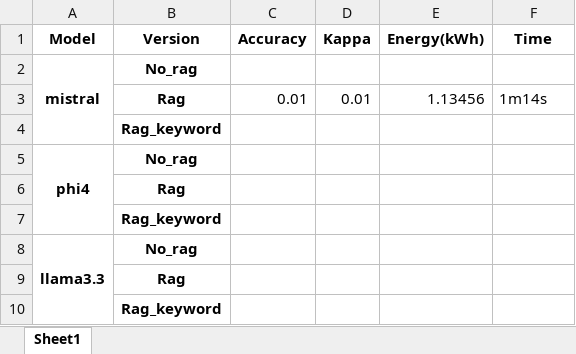
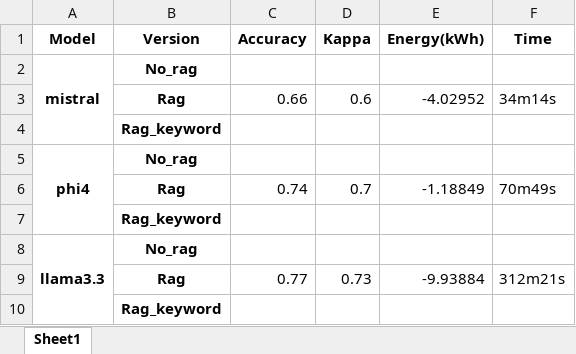
Before and after one commit to kmadou019/subjective-comment-clf, an Excel workbook: rag/excel/performance.xlsx, sheet Sheet1, drawn as a sheet; values as stored, in another font and other column widths than the file's, no borders; removed rows and columns are numbered as before the commit, all else as after; the diff names each change by its address in the sheet, - before the commit and + after, or states it on an @@ line.

```diff
--- a/rag/excel/performance.xlsx (sheet Sheet1)
+++ b/rag/excel/performance.xlsx (sheet Sheet1)
-row 3:  | Rag | 0.01 | 0.01 | 1.13456 | 1m14s
+row 3:  | Rag | 0.66 | 0.6 | -4.02952 | 34m14s
-row 6:  | Rag
+row 6:  | Rag | 0.74 | 0.7 | -1.18849 | 70m49s
-row 9:  | Rag
+row 9:  | Rag | 0.77 | 0.73 | -9.93884 | 312m21s
```
Also changed, not shown: rag/excel/matrix_cohen.xlsx, 1 other file.
